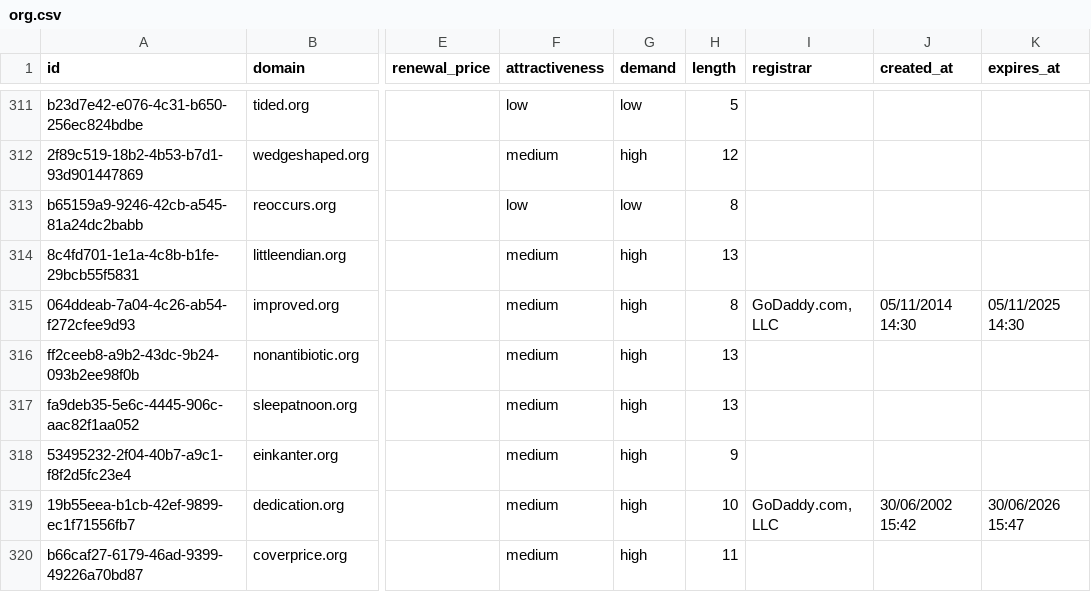
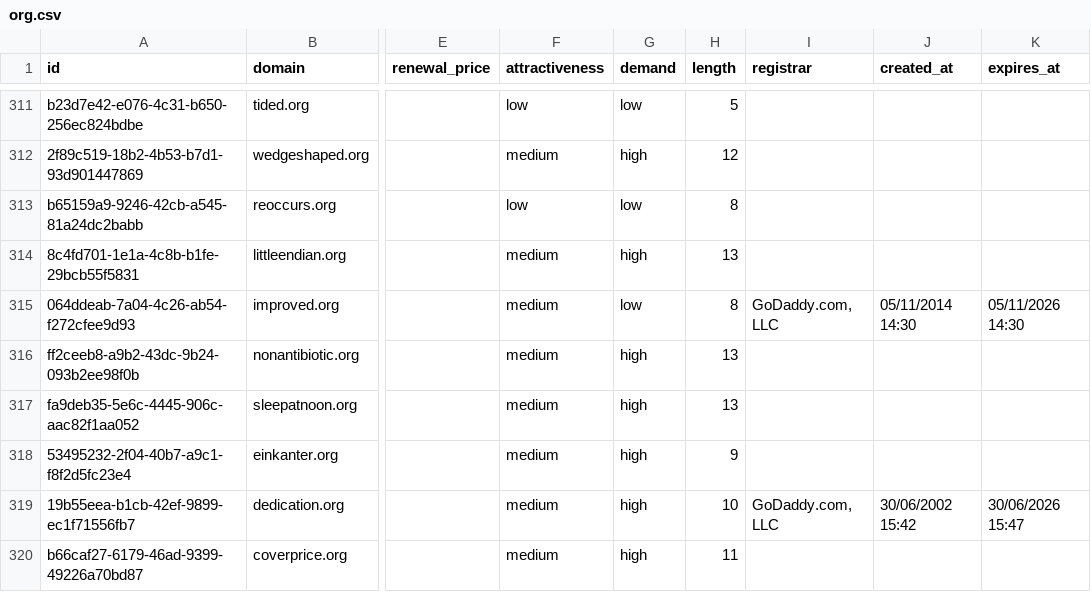
Before and after one commit to UniqueDomains/org-oneword-domains, a CSV file: org.csv, drawn as a sheet; only a part is shown, gaps mark what is left out; the diff names each change by its address in the sheet, - before the commit and + after, or states it on an @@ line.

Commit message:
Domains update

```diff
--- a/org.csv
+++ b/org.csv
-G315 (demand): high
+G315 (demand): low
-K315 (expires_at): 05/11/2025 14:30
+K315 (expires_at): 05/11/2026 14:30
```
Also changed, not shown: 4 other files.
